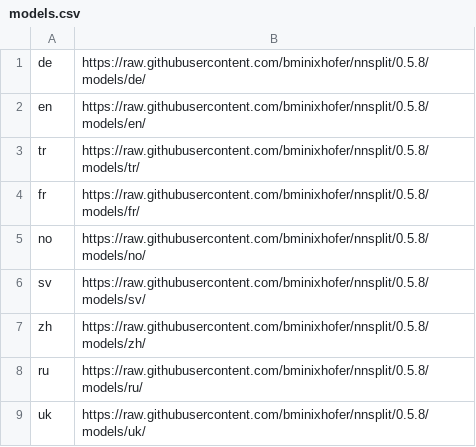
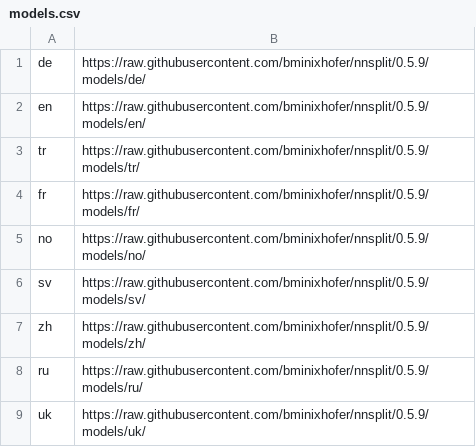
Before and after one commit to segment-any-text/wtpsplit, a CSV file: nnsplit/models.csv, drawn as a sheet.

```diff
--- a/nnsplit/models.csv
+++ b/nnsplit/models.csv
@@ -1,9 +1,9 @@
-de,https://raw.githubusercontent.com/bminixhofer/nnsplit/0.5.8/models/de/
-en,https://raw.githubusercontent.com/bminixhofer/nnsplit/0.5.8/models/en/
-tr,https://raw.githubusercontent.com/bminixhofer/nnsplit/0.5.8/models/tr/
-fr,https://raw.githubusercontent.com/bminixhofer/nnsplit/0.5.8/models/fr/
-no,https://raw.githubusercontent.com/bminixhofer/nnsplit/0.5.8/models/no/
-sv,https://raw.githubusercontent.com/bminixhofer/nnsplit/0.5.8/models/sv/
-zh,https://raw.githubusercontent.com/bminixhofer/nnsplit/0.5.8/models/zh/
-ru,https://raw.githubusercontent.com/bminixhofer/nnsplit/0.5.8/models/ru/
-uk,https://raw.githubusercontent.com/bminixhofer/nnsplit/0.5.8/models/uk/
+de,https://raw.githubusercontent.com/bminixhofer/nnsplit/0.5.9/models/de/
+en,https://raw.githubusercontent.com/bminixhofer/nnsplit/0.5.9/models/en/
+tr,https://raw.githubusercontent.com/bminixhofer/nnsplit/0.5.9/models/tr/
+fr,https://raw.githubusercontent.com/bminixhofer/nnsplit/0.5.9/models/fr/
+no,https://raw.githubusercontent.com/bminixhofer/nnsplit/0.5.9/models/no/
+sv,https://raw.githubusercontent.com/bminixhofer/nnsplit/0.5.9/models/sv/
+zh,https://raw.githubusercontent.com/bminixhofer/nnsplit/0.5.9/models/zh/
+ru,https://raw.githubusercontent.com/bminixhofer/nnsplit/0.5.9/models/ru/
+uk,https://raw.githubusercontent.com/bminixhofer/nnsplit/0.5.9/models/uk/
```
Also changed, not shown: 5 other files.
